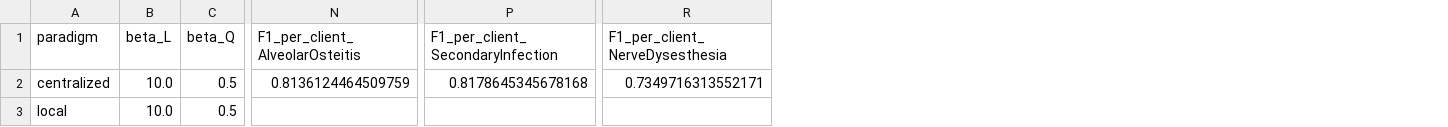
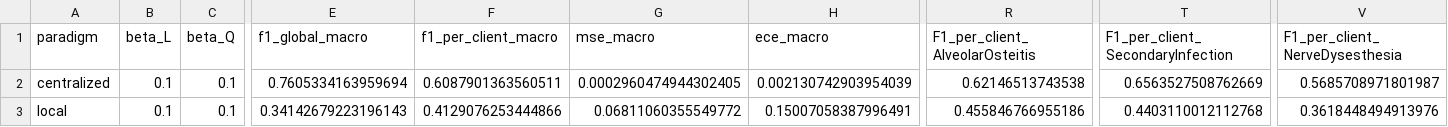
Before and after one commit to OskarJohnsen/Federated-dental-risk-vol2, a CSV file: src/fdrp/analysis/Results/sweep_beta_summary.csv, drawn as a sheet; only a part is shown, gaps mark what is left out; addresses are those after the commit; the diff covers the shown part only; the diff names each change by its address in the sheet, - before the commit and + after, or states it on an @@ line.

Commit message:
Beta_sweep/grid search update

```diff
--- a/src/fdrp/analysis/Results/sweep_beta_summary.csv
+++ b/src/fdrp/analysis/Results/sweep_beta_summary.csv
+column E (f1_global_macro), rows 2-3: 0.7605334163959694 | 0.34142679223196143
+column F (f1_per_client_macro), rows 2-3: 0.6087901363560511 | 0.4129076253444866
+column G (mse_macro), rows 2-3: 0.0002960474944302405 | 0.06811060355549772
+column H (ece_macro), rows 2-3: 0.002130742903954039 | 0.15007058387996491
-B2:B3 (beta_L): 10.0
+B2:B3 (beta_L): 0.1
-C2:C3 (beta_Q): 0.5
+C2:C3 (beta_Q): 0.1
-R2 (F1_per_client_AlveolarOsteitis): 0.8136124464509759
+R2 (F1_per_client_AlveolarOsteitis): 0.62146513743538
-T2 (F1_per_client_SecondaryInfection): 0.8178645345678168
+T2 (F1_per_client_SecondaryInfection): 0.6563527508762669
-V2 (F1_per_client_NerveDysesthesia): 0.7349716313552171
+V2 (F1_per_client_NerveDysesthesia): 0.5685708971801987
-R3 (F1_per_client_AlveolarOsteitis): (empty)
+R3 (F1_per_client_AlveolarOsteitis): 0.455846766955186
-T3 (F1_per_client_SecondaryInfection): (empty)
+T3 (F1_per_client_SecondaryInfection): 0.4403110012112768
-V3 (F1_per_client_NerveDysesthesia): (empty)
+V3 (F1_per_client_NerveDysesthesia): 0.3618448494913976
```
Also changed, not shown: 40 edited cells elsewhere in this file, 6 other files.
